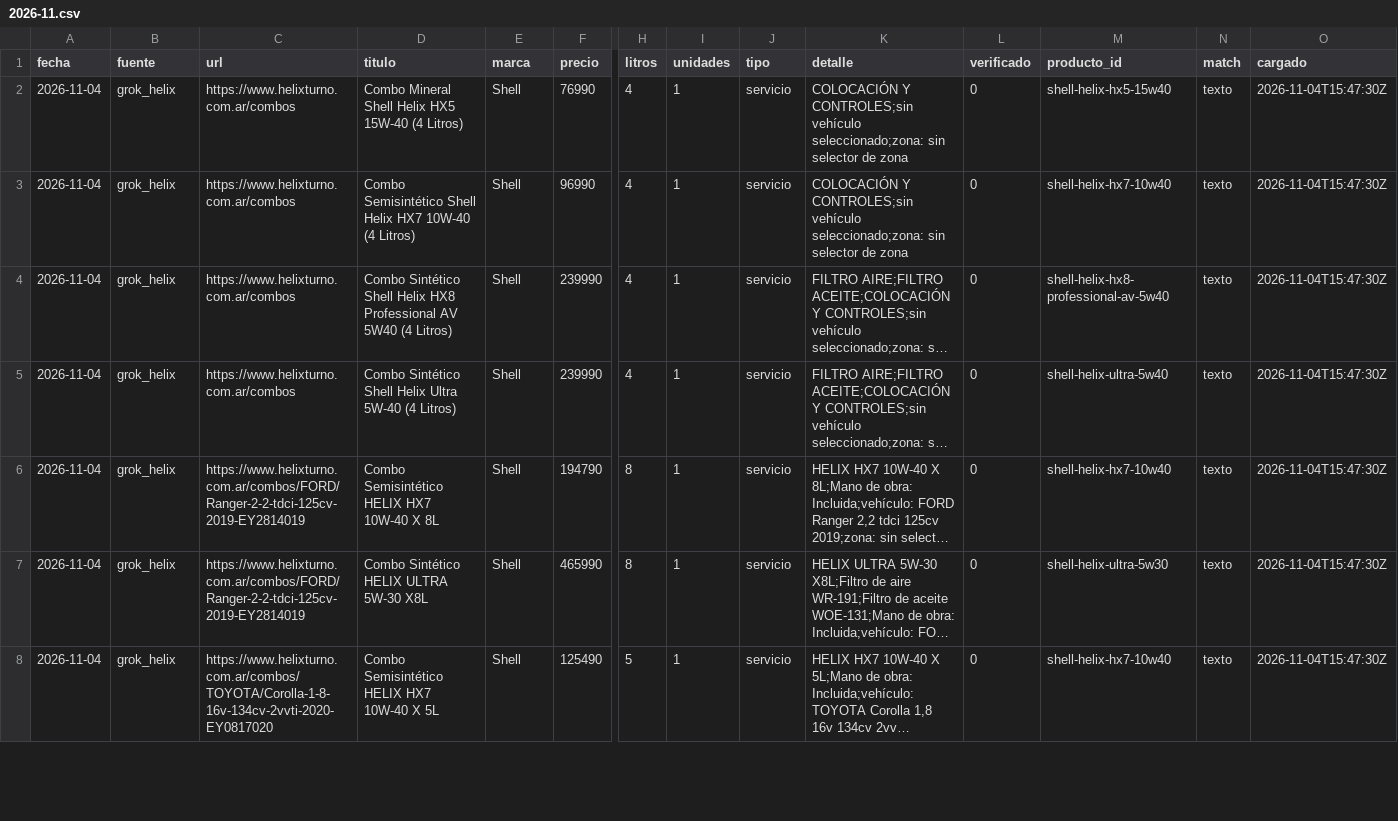
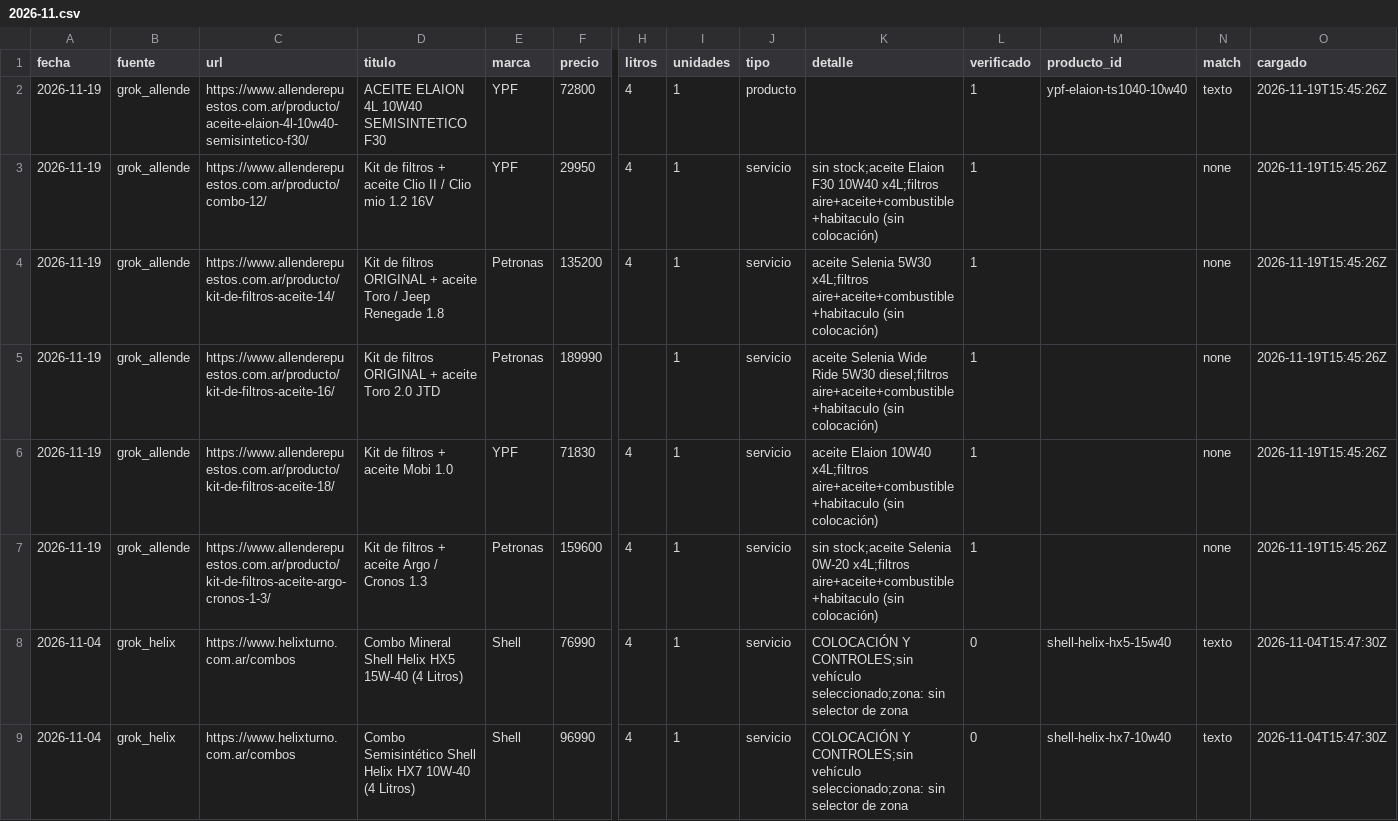
Before and after one commit to noguerafran-alt/LUBRICANTES, a CSV file: data/grok/2026-11.csv, drawn as a sheet; only a part is shown, gaps mark what is left out; the shorter side is filled out with more unchanged rows; long unchanged cells end in …; rows hold the shown columns only; the diff names each change by its address in the sheet, - before the commit and + after, or states it on an @@ line.

Commit message:
grok: carga grok_allende 2026-11-19 (6 filas)

```diff
--- a/data/grok/2026-11.csv
+++ b/data/grok/2026-11.csv
+row 2: 2026-11-19 | grok_allende | https://www.allenderepuestos.com.ar/producto/aceite-elaion-4l-10w40-semisintetico-f30/ | ACEITE ELAION 4L 10W40 SEMISINTETICO F30 | YPF | 72800 | 4 | 1 | producto |  | 1 | ypf-elaion-ts1040-10w40 | texto | 2026-11-19T15:45:26Z
+row 3: 2026-11-19 | grok_allende | https://www.allenderepuestos.com.ar/producto/combo-12/ | Kit de filtros + aceite Clio II / Clio mio 1.2 16V | YPF | 29950 | 4 | 1 | servicio | sin stock;aceite Elaion F30 10W40 x4L;filtros aire+aceite+combustible+habitaculo (sin colocación) | 1 |  | none | 2026-11-19T15:45:26Z
+row 4: 2026-11-19 | grok_allende | https://www.allenderepuestos.com.ar/producto/kit-de-filtros-aceite-14/ | Kit de filtros ORIGINAL + aceite Toro / Jeep Renegade 1.8 | Petronas | 135200 | 4 | 1 | servicio | aceite Selenia 5W30 x4L;filtros aire+aceite+combustible+habitaculo (sin colocación) | 1 |  | none | 2026-11-19T15:45:26Z
+row 5: 2026-11-19 | grok_allende | https://www.allenderepuestos.com.ar/producto/kit-de-filtros-aceite-16/ | Kit de filtros ORIGINAL + aceite Toro 2.0 JTD | Petronas | 189990 |  | 1 | servicio | aceite Selenia Wide Ride 5W30 diesel;filtros aire+aceite+combustible+habitaculo (sin colocación) | 1 |  | none | 2026-11-19T15:45:26Z
+row 6: 2026-11-19 | grok_allende | https://www.allenderepuestos.com.ar/producto/kit-de-filtros-aceite-18/ | Kit de filtros + aceite Mobi 1.0 | YPF | 71830 | 4 | 1 | servicio | aceite Elaion 10W40 x4L;filtros aire+aceite+combustible+habitaculo (sin colocación) | 1 |  | none | 2026-11-19T15:45:26Z
+row 7: 2026-11-19 | grok_allende | https://www.allenderepuestos.com.ar/producto/kit-de-filtros-aceite-argo-cronos-1-3/ | Kit de filtros + aceite Argo / Cronos 1.3 | Petronas | 159600 | 4 | 1 | servicio | sin stock;aceite Selenia 0W-20 x4L;filtros aire+aceite+combustible+habitaculo (sin colocación) | 1 |  | none | 2026-11-19T15:45:26Z
```
